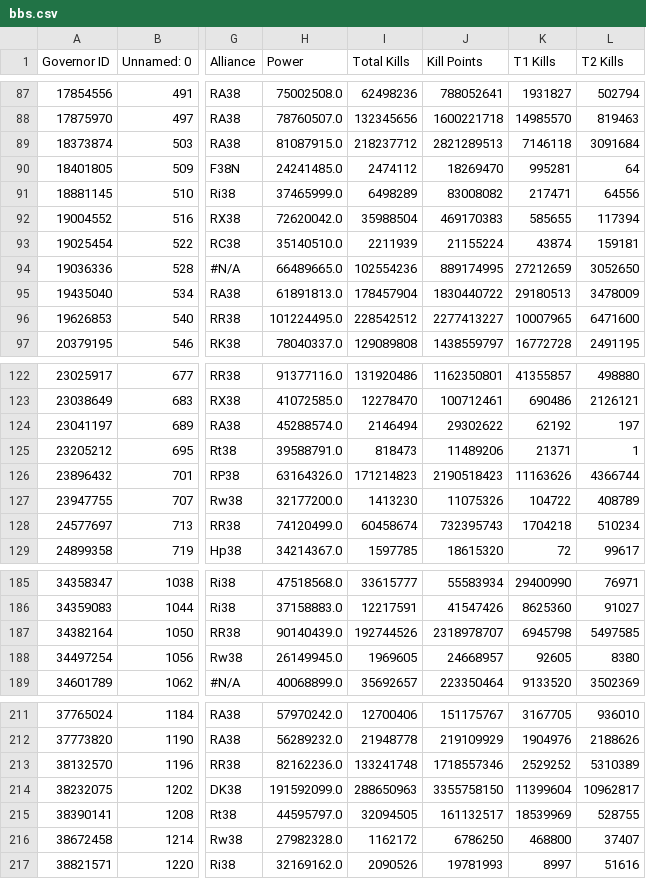
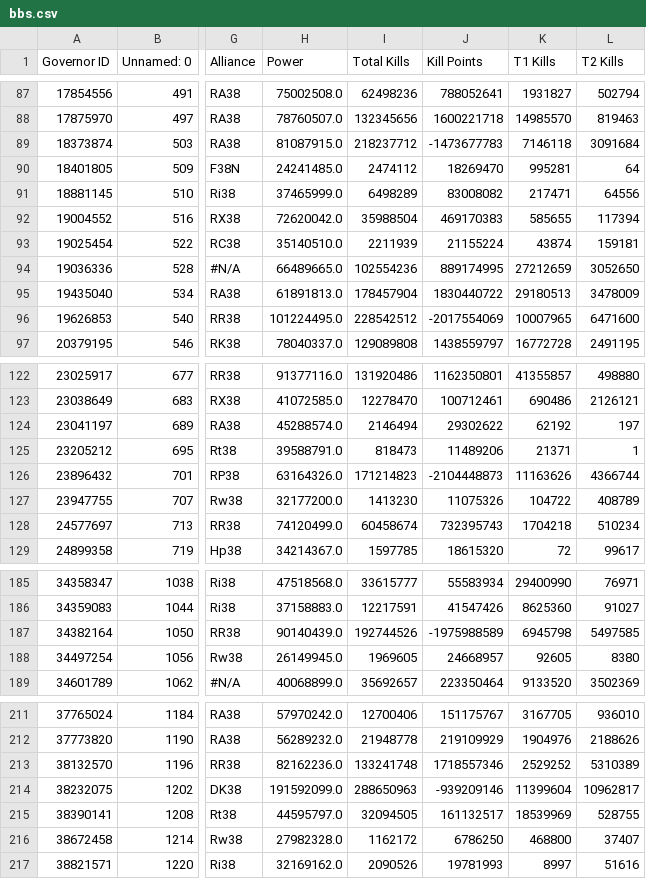
Before and after one commit to sacho/rok, a CSV file: bbs.csv, drawn as a sheet; only a part is shown, gaps mark what is left out; the diff covers the shown part only; the diff names each change by its address in the sheet, - before the commit and + after, or states it on an @@ line.

```diff
--- a/bbs.csv
+++ b/bbs.csv
-J89 (Kill Points): 2821289513
+J89 (Kill Points): -1473677783
-J96 (Kill Points): 2277413227
+J96 (Kill Points): -2017554069
-J126 (Kill Points): 2190518423
+J126 (Kill Points): -2104448873
-J187 (Kill Points): 2318978707
+J187 (Kill Points): -1975988589
-J214 (Kill Points): 3355758150
+J214 (Kill Points): -939209146
```
Also changed, not shown: 19 edited cells elsewhere in this file, 2338_newest_sanitized.csv, bbs_bad.csv, 15 other files.
